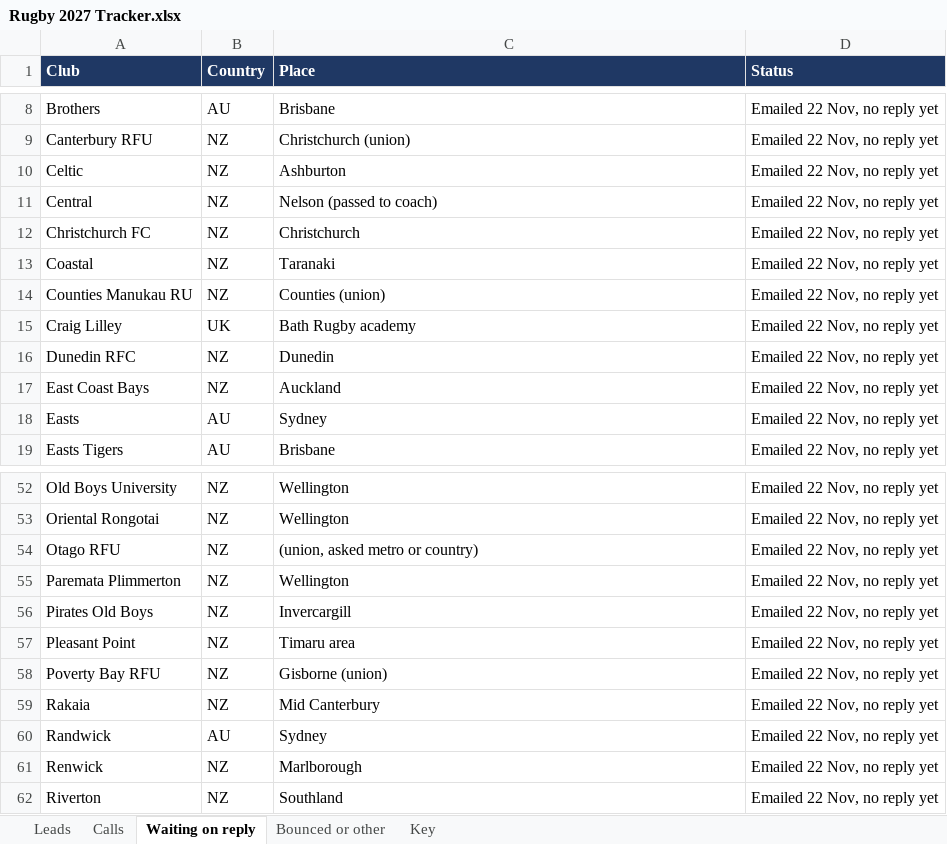
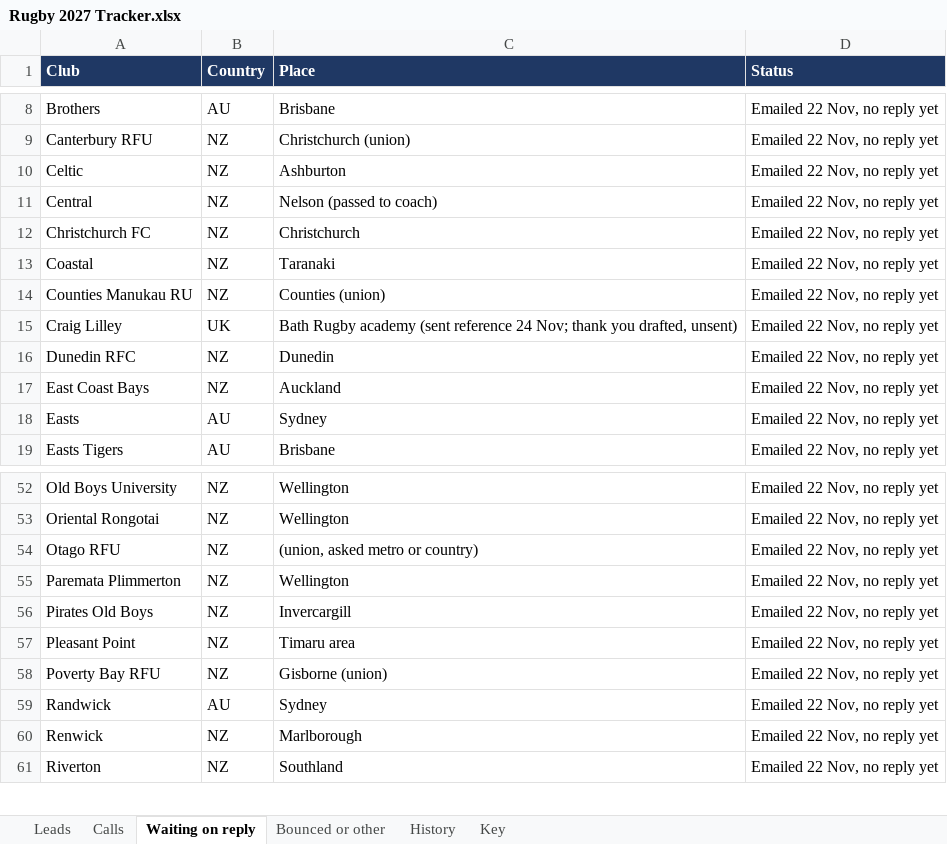
Before and after one commit to AliAljawabra/Daily, an Excel workbook: Rugby 2027 Tracker.xlsx, sheet Waiting on reply, drawn as a sheet; only a part is shown, gaps mark what is left out; values as stored, in another font and other column widths than the file's, no borders; the diff names each change by its address in the sheet, - before the commit and + after, or states it on an @@ line.

```diff
--- a/Rugby 2027 Tracker.xlsx (sheet Waiting on reply)
+++ b/Rugby 2027 Tracker.xlsx (sheet Waiting on reply)
+sheet tab: History
-C15 (Place): Bath Rugby academy
+C15 (Place): Bath Rugby academy (sent reference 24 Nov; thank you drafted, unsent)
-row 59: Rakaia | NZ | Mid Canterbury | Emailed 22 Nov, no reply yet
```
Also changed, not shown: sheet Leads, sheet Key.
